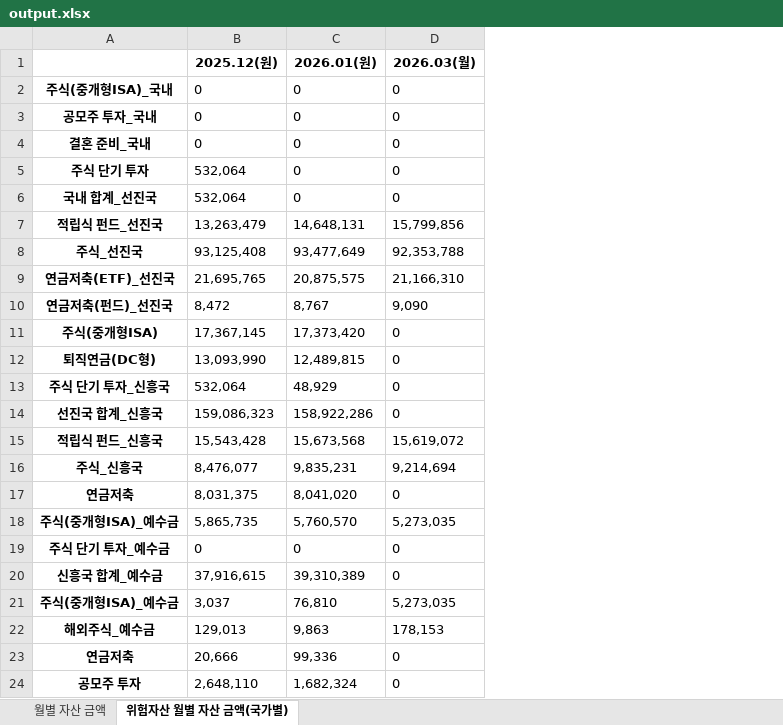
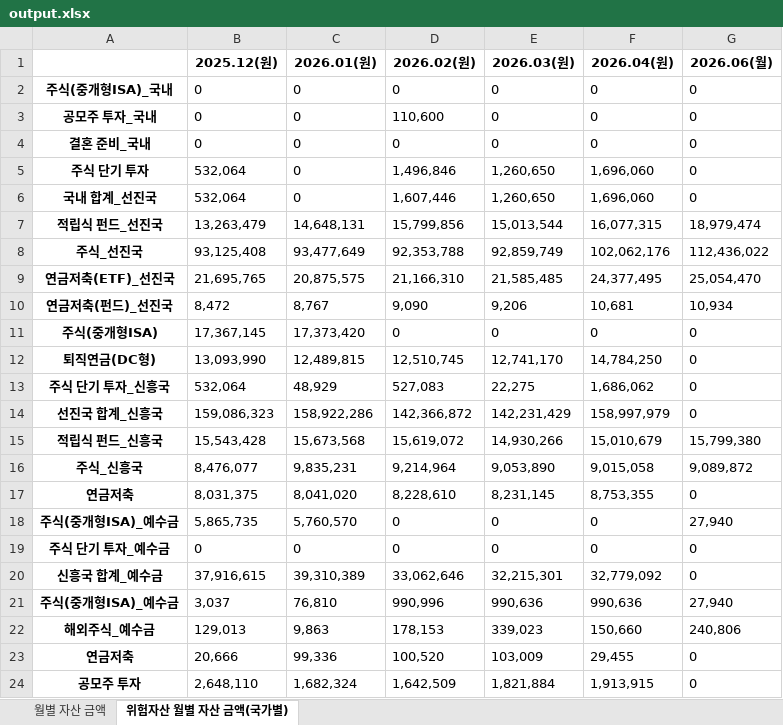
Before and after one commit to xotmd6666/Finance, an Excel workbook: output.xlsx, sheet 위험자산 월별 자산 금액(국가별), drawn as a sheet; only a part is shown; values as stored, in another font and other column widths than the file's, no borders; addresses are those after the commit; the diff covers the shown part only; the diff names each change by its address in the sheet, - before the commit and + after, or states it on an @@ line.

```diff
--- a/output.xlsx (sheet 위험자산 월별 자산 금액(국가별))
+++ b/output.xlsx (sheet 위험자산 월별 자산 금액(국가별))
+column D (2026.02(원)), rows 2-24: 0 | 110,600 | 0 | 1,496,846 | 1,607,446 | 15,799,856 | 92,353,788 | 21,166,310 | 9,090 | 0 | 12,510,745 | 527,083 | 142,366,872 | 15,619,072 | 9,214,964 | 8,228,610 | 0 | 0 | 33,062,646 | 990,996 | 178,153 | 100,520 | 1,642,509
+column E (2026.03(원)), rows 2-24: 0 | 0 | 0 | 1,260,650 | 1,260,650 | 15,013,544 | 92,859,749 | 21,585,485 | 9,206 | 0 | 12,741,170 | 22,275 | 142,231,429 | 14,930,266 | 9,053,890 | 8,231,145 | 0 | 0 | 32,215,301 | 990,636 | 339,023 | 103,009 | 1,821,884
+column F (2026.04(원)), rows 2-24: 0 | 0 | 0 | 1,696,060 | 1,696,060 | 16,077,315 | 102,062,176 | 24,377,495 | 10,681 | 0 | 14,784,250 | 1,686,062 | 158,997,979 | 15,010,679 | 9,015,058 | 8,753,355 | 0 | 0 | 32,779,092 | 990,636 | 150,660 | 29,455 | 1,913,915
-G1: 2026.03(월)
+G1: 2026.06(월)
-G7 (2026.06(월)): 15,799,856
+G7 (2026.06(월)): 18,979,474
-G8 (2026.06(월)): 92,353,788
+G8 (2026.06(월)): 112,436,022
-G9 (2026.06(월)): 21,166,310
+G9 (2026.06(월)): 25,054,470
-G10 (2026.06(월)): 9,090
+G10 (2026.06(월)): 10,934
-G15 (2026.06(월)): 15,619,072
+G15 (2026.06(월)): 15,799,380
-G16 (2026.06(월)): 9,214,694
+G16 (2026.06(월)): 9,089,872
-G18 (2026.06(월)): 5,273,035
+G18 (2026.06(월)): 27,940
-G21 (2026.06(월)): 5,273,035
+G21 (2026.06(월)): 27,940
-G22 (2026.06(월)): 178,153
+G22 (2026.06(월)): 240,806
```
Also changed, not shown: 4 edited cells elsewhere in this sheet, sheet 월별 자산 금액, 2 other files.
